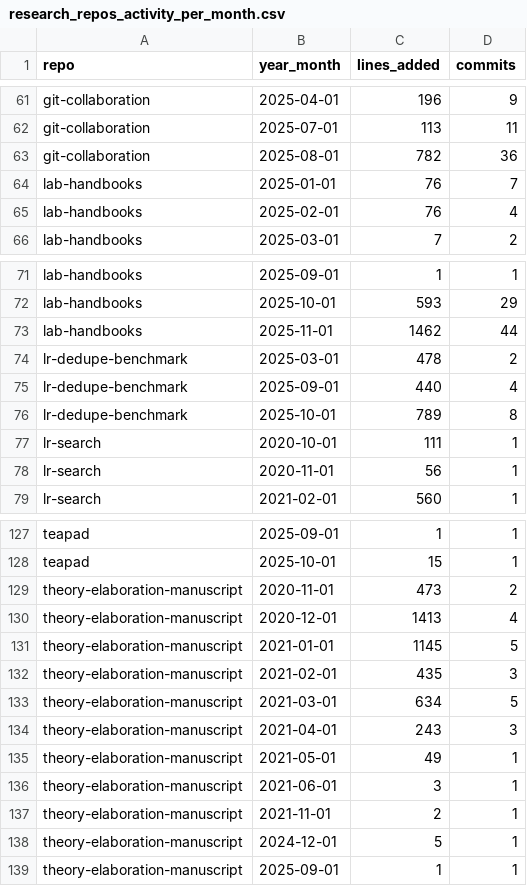
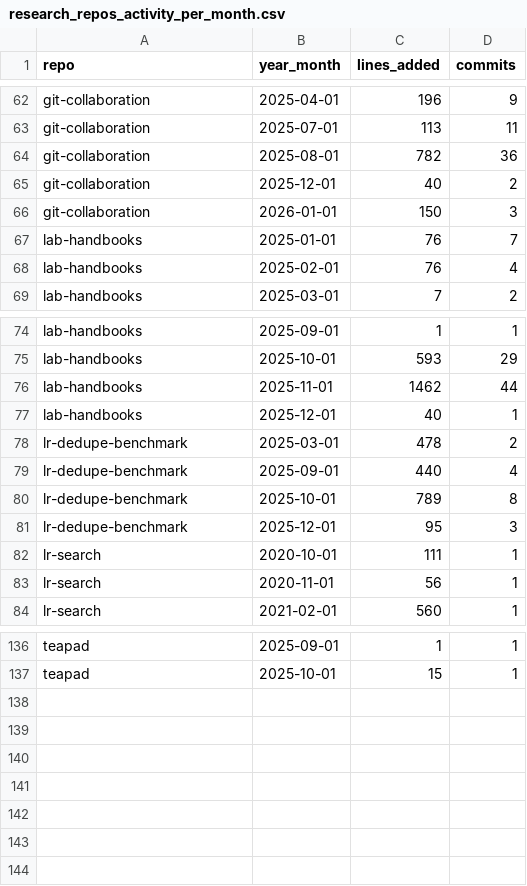
Before and after one commit to fs-ise/handbook, a CSV file: assets/reports/research_repos_activity_per_month.csv, drawn as a sheet; only a part is shown, gaps mark what is left out; the diff covers the shown part only.

Commit message:
report/statistics

```diff
--- a/assets/reports/research_repos_activity_per_month.csv
+++ b/assets/reports/research_repos_activity_per_month.csv
@@ -63,2 +64,4 @@ git-collaboration,2025-07-01,113,11
 git-collaboration,2025-08-01,782,36
+git-collaboration,2025-12-01,40,2
+git-collaboration,2026-01-01,150,3
 lab-handbooks,2025-01-01,76,7
@@ -73,2 +76,3 @@ lab-handbooks,2025-10-01,593,29
 lab-handbooks,2025-11-01,1462,44
+lab-handbooks,2025-12-01,40,1
 lr-dedupe-benchmark,2025-03-01,478,2
@@ -76,2 +80,3 @@ lr-dedupe-benchmark,2025-09-01,440,4
 lr-dedupe-benchmark,2025-10-01,789,8
+lr-dedupe-benchmark,2025-12-01,95,3
 lr-search,2020-10-01,111,1
@@ -128,12 +137 @@ teapad,2025-09-01,1,1
 teapad,2025-10-01,15,1
-theory-elaboration-manuscript,2020-11-01,473,2
-theory-elaboration-manuscript,2020-12-01,1413,4
-theory-elaboration-manuscript,2021-01-01,1145,5
-theory-elaboration-manuscript,2021-02-01,435,3
-theory-elaboration-manuscript,2021-03-01,634,5
-theory-elaboration-manuscript,2021-04-01,243,3
-theory-elaboration-manuscript,2021-05-01,49,1
-theory-elaboration-manuscript,2021-06-01,3,1
-theory-elaboration-manuscript,2021-11-01,2,1
-theory-elaboration-manuscript,2024-12-01,5,1
-theory-elaboration-manuscript,2025-09-01,1,1
```
Also changed, not shown: 5 added rows elsewhere in this file, assets/reports/handbook_growth.csv, assets/reports/teaching_repos_activity_per_month.csv, 3 other files.
